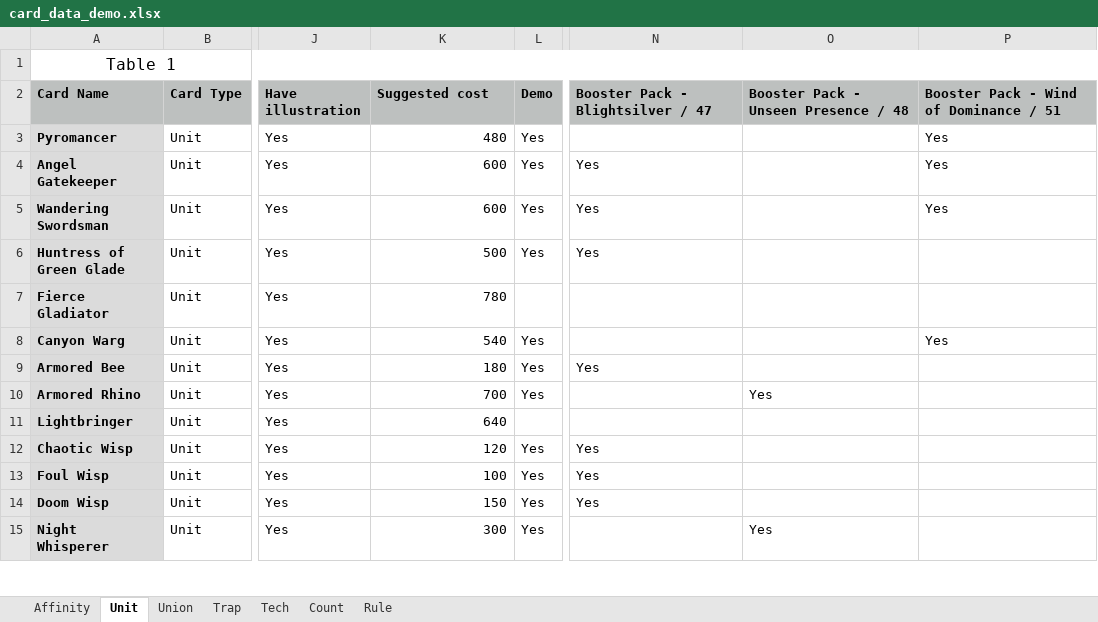
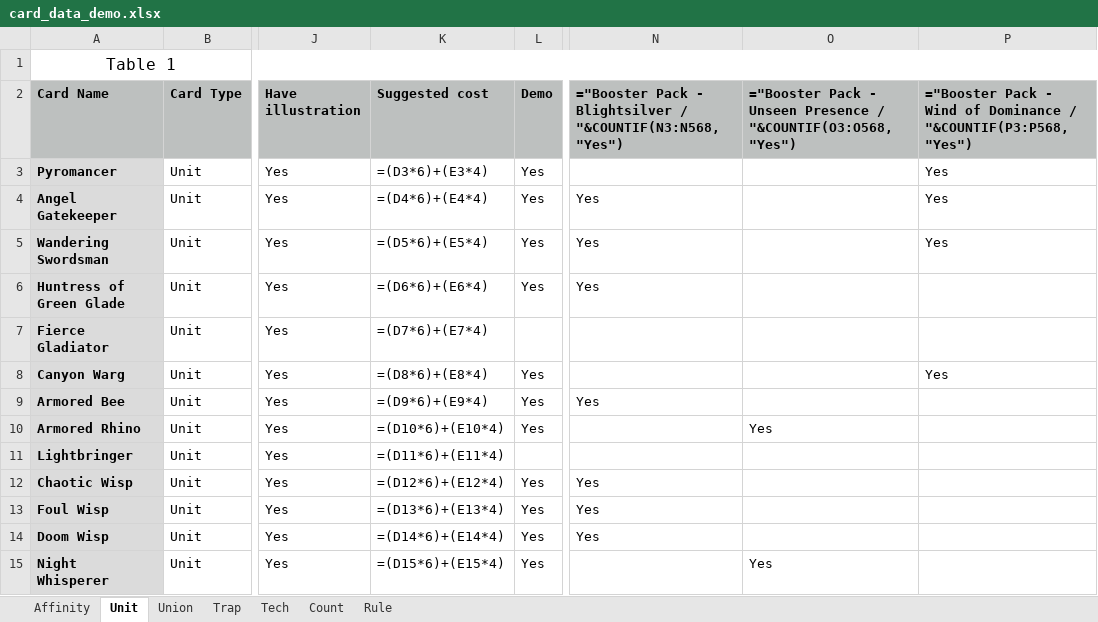
Before and after one commit to PreukSuksiri/blightsilver_game, an Excel workbook: context/card_data_demo.xlsx, sheet Unit, drawn as a sheet; only a part is shown, gaps mark what is left out; values as stored, in another font and other column widths than the file's, no borders; formulas without a stored value are shown as written; the diff covers the shown part only; the diff names each change by its address in the sheet, - before the commit and + after, or states it on an @@ line.

```diff
--- a/context/card_data_demo.xlsx (sheet Unit)
+++ b/context/card_data_demo.xlsx (sheet Unit)
-N2: Booster Pack - Blightsilver / 47
+N2: ="Booster Pack - Blightsilver / "&COUNTIF(N3:N568,"Yes")
-O2: Booster Pack - Unseen Presence / 48
+O2: ="Booster Pack - Unseen Presence / "&COUNTIF(O3:O568,"Yes")
-P2: Booster Pack - Wind of Dominance / 51
+P2: ="Booster Pack - Wind of Dominance / "&COUNTIF(P3:P568,"Yes")
-K3 (Suggested cost): 480
+K3 (Suggested cost): =(D3*6)+(E3*4)
-K4 (Suggested cost): 600
+K4 (Suggested cost): =(D4*6)+(E4*4)
-K5 (Suggested cost): 600
+K5 (Suggested cost): =(D5*6)+(E5*4)
-K6 (Suggested cost): 500
+K6 (Suggested cost): =(D6*6)+(E6*4)
-K7 (Suggested cost): 780
+K7 (Suggested cost): =(D7*6)+(E7*4)
-K8 (Suggested cost): 540
+K8 (Suggested cost): =(D8*6)+(E8*4)
-K9 (Suggested cost): 180
+K9 (Suggested cost): =(D9*6)+(E9*4)
-K10 (Suggested cost): 700
+K10 (Suggested cost): =(D10*6)+(E10*4)
-K11 (Suggested cost): 640
+K11 (Suggested cost): =(D11*6)+(E11*4)
-K12 (Suggested cost): 120
+K12 (Suggested cost): =(D12*6)+(E12*4)
-K13 (Suggested cost): 100
+K13 (Suggested cost): =(D13*6)+(E13*4)
-K14 (Suggested cost): 150
+K14 (Suggested cost): =(D14*6)+(E14*4)
-K15 (Suggested cost): 300
+K15 (Suggested cost): =(D15*6)+(E15*4)
```
Also changed, not shown: 427 edited cells elsewhere in this sheet, sheet Count, sheet Trap, sheet Tech, 42 other files.
